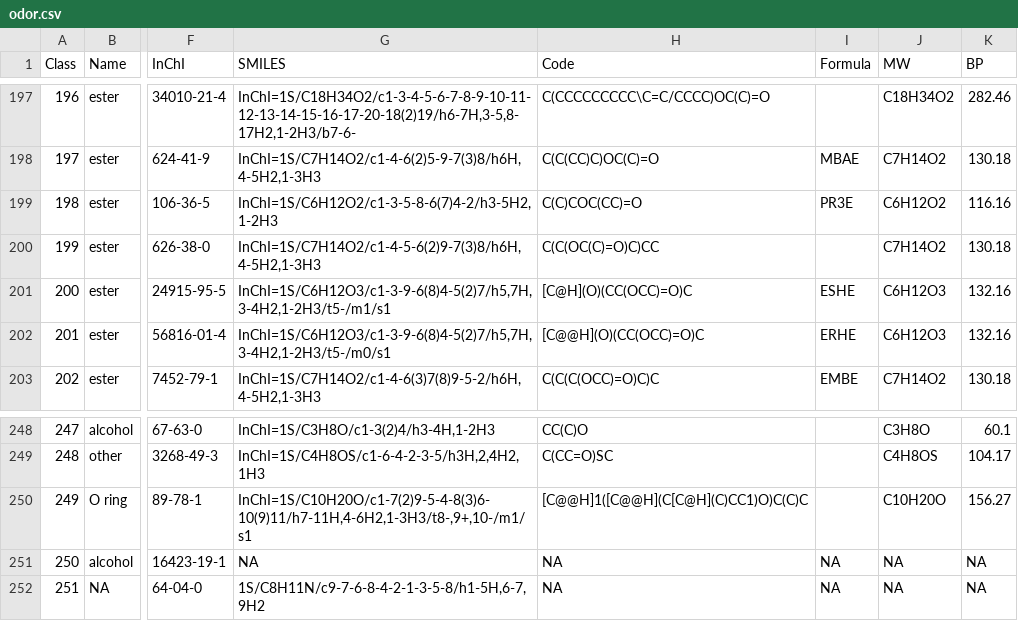
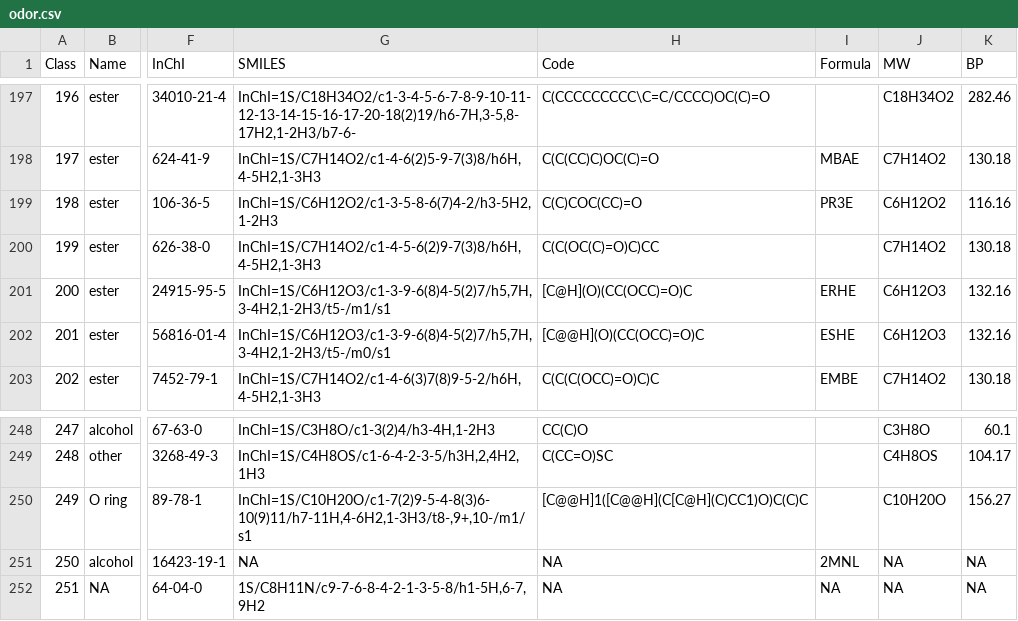
Before and after one commit to ropensci/DoOR.data, a CSV file: data/odor.csv, drawn as a sheet; only a part is shown, gaps mark what is left out; the diff names each change by its address in the sheet, - before the commit and + after, or states it on an @@ line.

Commit message:
codes were mixed up

```diff
--- a/data/odor.csv
+++ b/data/odor.csv
-I201 (Formula): ESHE
+I201 (Formula): ERHE
-I202 (Formula): ERHE
+I202 (Formula): ESHE
-I251 (Formula): NA
+I251 (Formula): 2MNL
```
